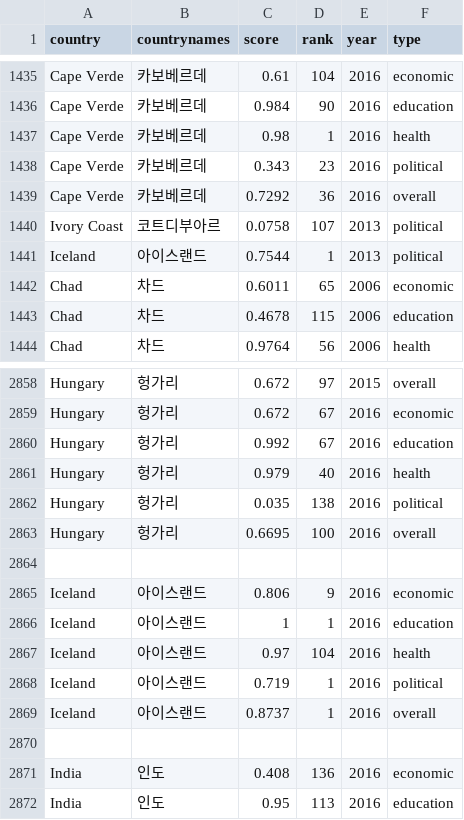
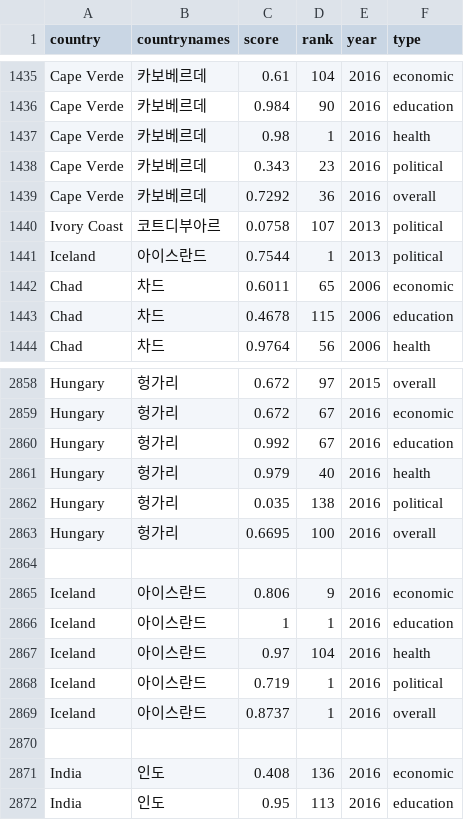
Before and after one commit to korea-GGI/korea-GGI.github.io, a CSV file: ggi2017.csv, drawn as a sheet; only a part is shown, gaps mark what is left out.

```diff
--- a/ggi2017.csv
+++ b/ggi2017.csv
@@ -1440,3 +1440,3 @@ Cape Verde,카보베르데,0.7292,36,2016,overall
 Ivory Coast,코트디부아르,0.0758,107,2013,political
-Iceland,아이스랜드,0.7544,1,2013,political
+Iceland,아이스란드,0.7544,1,2013,political
 Chad,차드,0.6011,65,2006,economic
@@ -2864,7 +2864,7 @@ Hungary,헝가리,0.6695,100,2016,overall
 
-Iceland,아이스랜드,0.806,9,2016,economic
-Iceland,아이스랜드,1,1,2016,education
-Iceland,아이스랜드,0.97,104,2016,health
-Iceland,아이스랜드,0.719,1,2016,political
-Iceland,아이스랜드,0.8737,1,2016,overall
+Iceland,아이스란드,0.806,9,2016,economic
+Iceland,아이스란드,1,1,2016,education
+Iceland,아이스란드,0.97,104,2016,health
+Iceland,아이스란드,0.719,1,2016,political
+Iceland,아이스란드,0.8737,1,2016,overall
 
```
Also changed, not shown: data/gender_wage_gap.csv, data/ggi_2017.csv, 11 other files.
